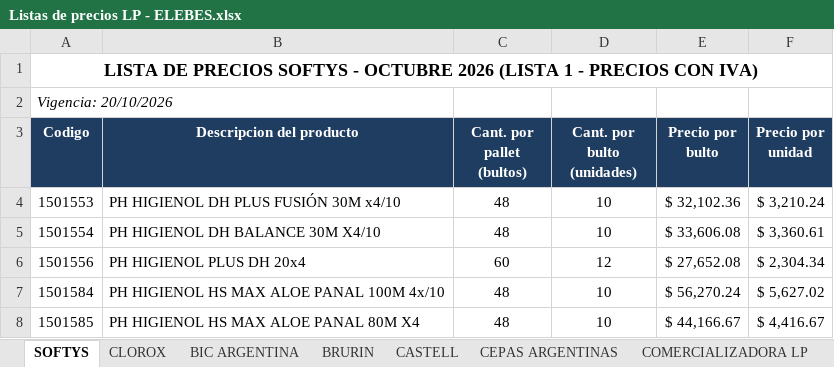
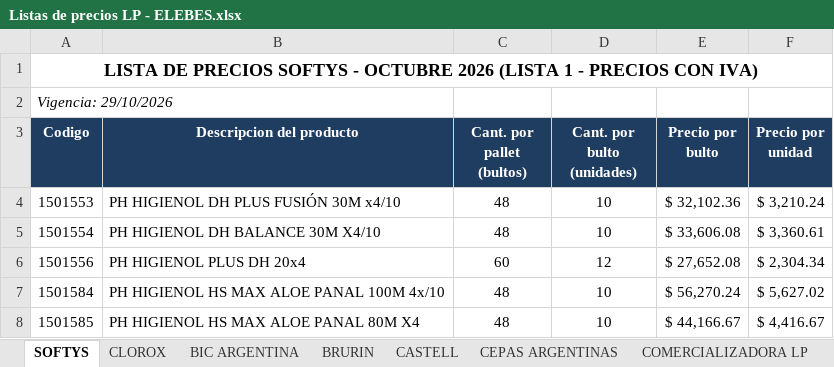
Before and after one commit to 1605-83/Lista-Precios-Octubre-2026, an Excel workbook: Listas de precios LP - ELEBES.xlsx, sheet SOFTYS, drawn as a sheet; only a part is shown; values as stored, in another font and other column widths than the file's, no borders; the diff names each change by its address in the sheet, - before the commit and + after, or states it on an @@ line.

```diff
--- a/Listas de precios LP - ELEBES.xlsx (sheet SOFTYS)
+++ b/Listas de precios LP - ELEBES.xlsx (sheet SOFTYS)
-A2 (Codigo): Vigencia: 20/10/2026
+A2 (Codigo): Vigencia: 29/10/2026
```
Also changed, not shown: sheet CEPAS ARGENTINAS, 3 other files.
